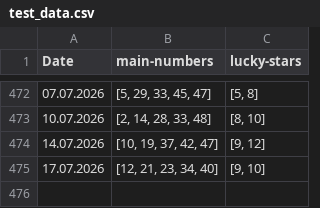
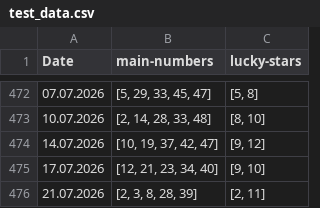
Before and after one commit to seekaddo/euroml, a CSV file: dataset/test_data.csv, drawn as a sheet; only a part is shown, gaps mark what is left out.

```diff
--- a/dataset/test_data.csv
+++ b/dataset/test_data.csv
@@ -475 +475,2 @@ Date,main-numbers,lucky-stars
 17.07.2026,"[12, 21, 23, 34, 40]","[9, 10]"
+21.07.2026,"[2, 3, 8, 28, 39]","[2, 11]"
```
Also changed, not shown: 1 other file.
